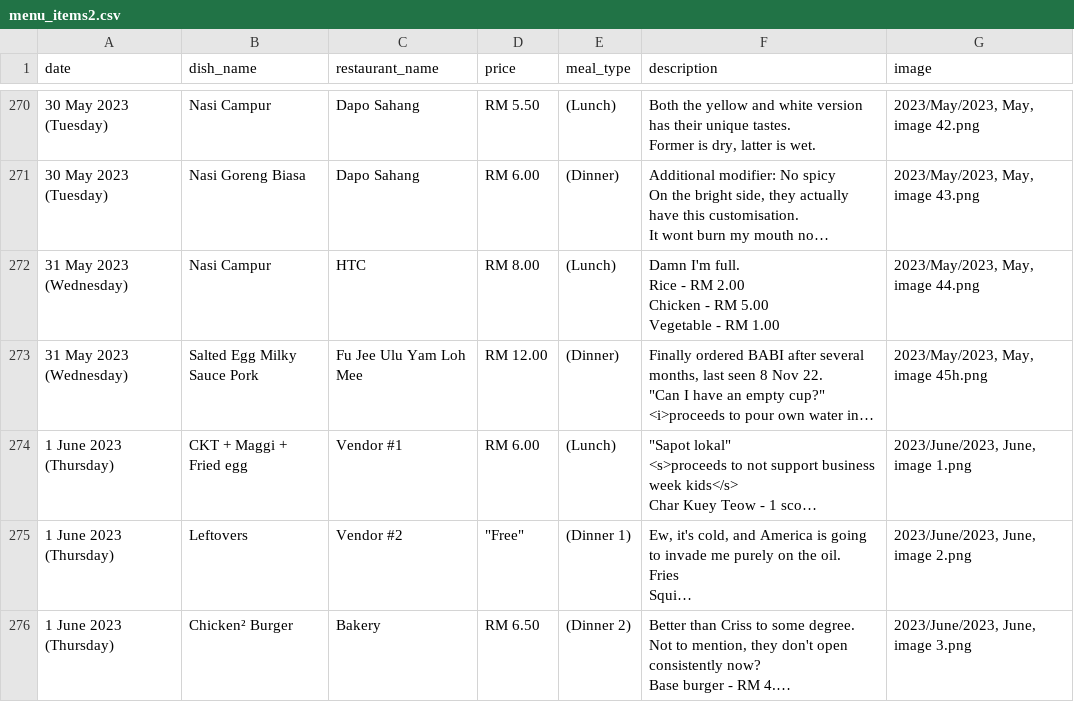
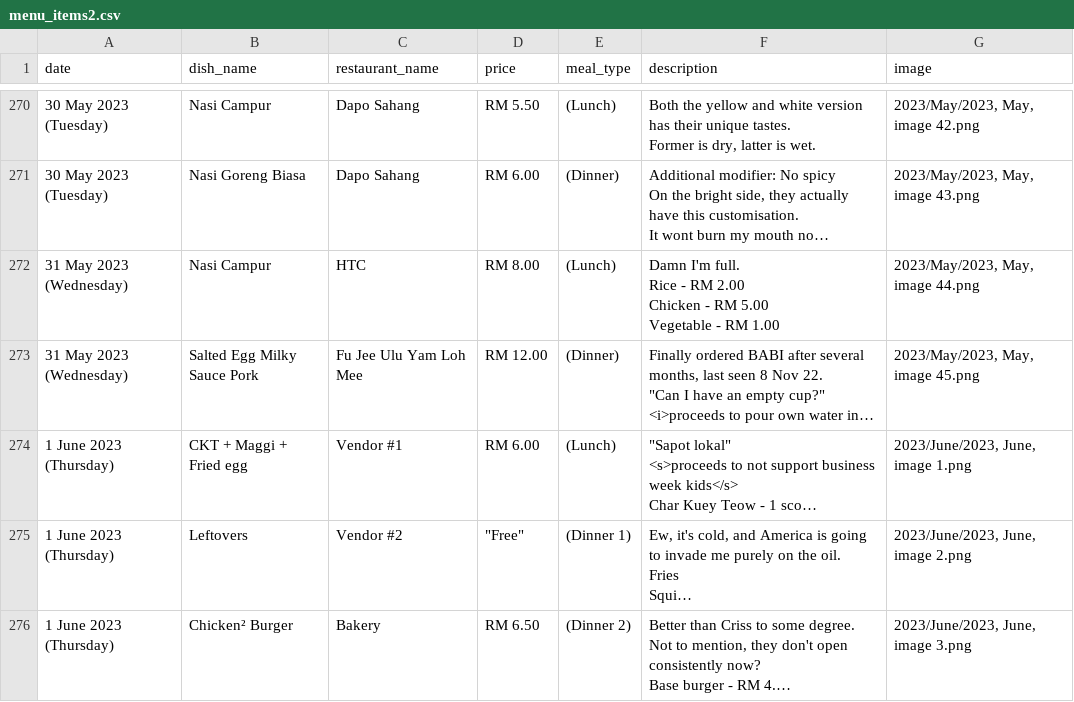
Before and after one commit to lordjunn/Food-MMU, a CSV file: Logs/menu_items2.csv, drawn as a sheet; only a part is shown, gaps mark what is left out; long unchanged cells end in …; the diff covers the shown part only; the diff names each change by its address in the sheet, - before the commit and + after, or states it on an @@ line.

Commit message:
emergency push: noodles / images / haram

```diff
--- a/Logs/menu_items2.csv
+++ b/Logs/menu_items2.csv
-G273 (image): 2023/May/2023, May, image 45h.png
+G273 (image): 2023/May/2023, May, image 45.png
```
Also changed, not shown: 18 edited cells elsewhere in this file, 3 other files.
